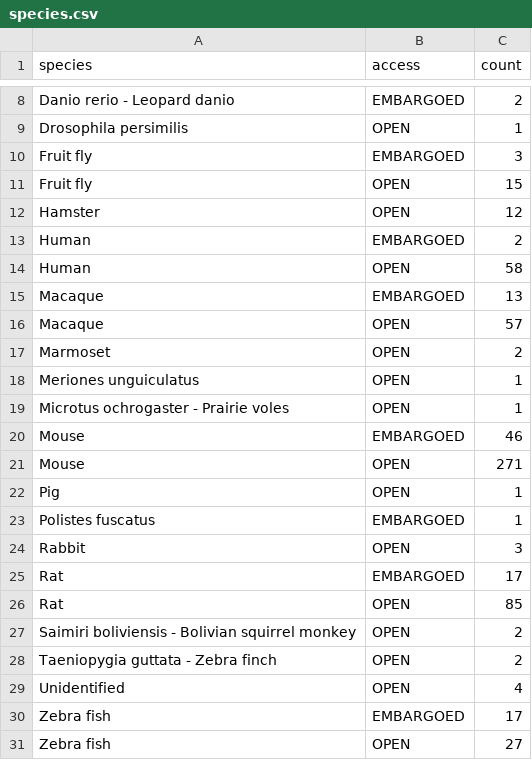
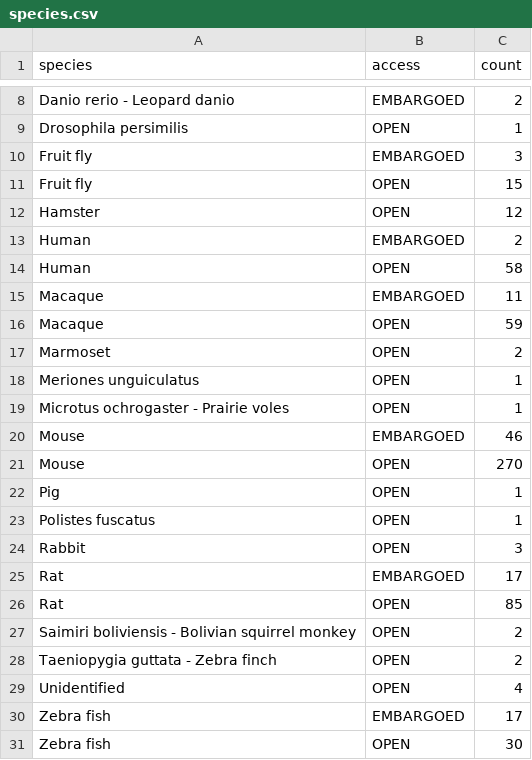
Before and after one commit to dandi/dandi-stats, a CSV file: data/species.csv, drawn as a sheet; only a part is shown, gaps mark what is left out.

```diff
--- a/data/species.csv
+++ b/data/species.csv
@@ -14,4 +14,4 @@ Human,EMBARGOED,2
 Human,OPEN,58
-Macaque,EMBARGOED,13
-Macaque,OPEN,57
+Macaque,EMBARGOED,11
+Macaque,OPEN,59
 Marmoset,OPEN,2
@@ -20,5 +20,5 @@ Microtus ochrogaster - Prairie voles,OPEN,1
 Mouse,EMBARGOED,46
-Mouse,OPEN,271
+Mouse,OPEN,270
 Pig,OPEN,1
-Polistes fuscatus,EMBARGOED,1
+Polistes fuscatus,OPEN,1
 Rabbit,OPEN,3
@@ -30,2 +30,2 @@ Unidentified,OPEN,4
 Zebra fish,EMBARGOED,17
-Zebra fish,OPEN,27
+Zebra fish,OPEN,30
```
Also changed, not shown: data/modalities.csv, data/sizes.csv, 2 other files.
